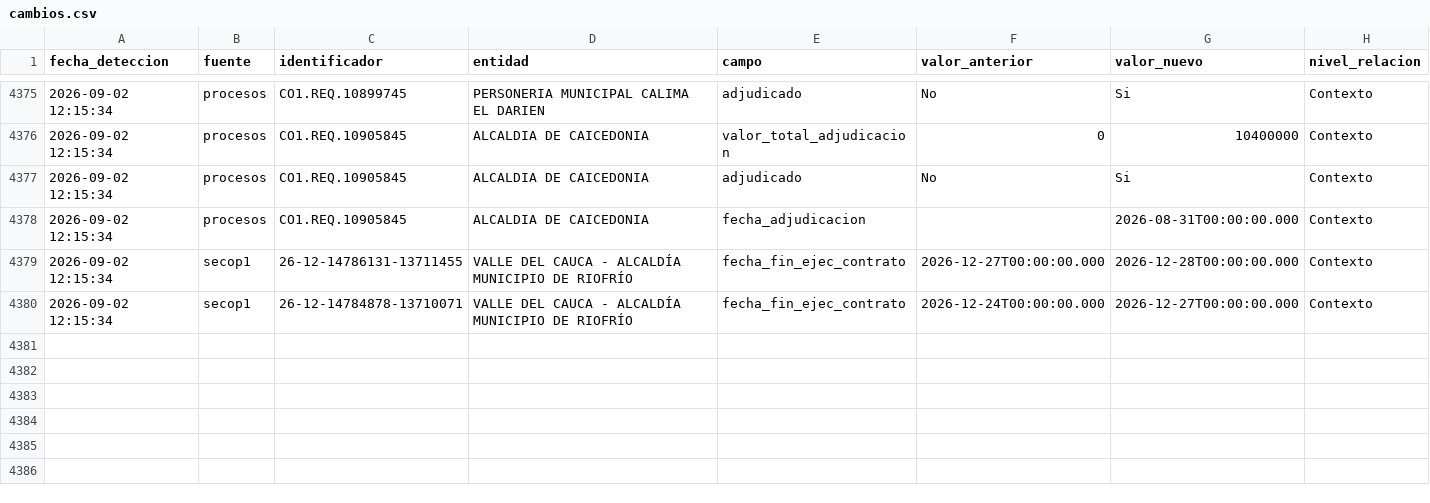
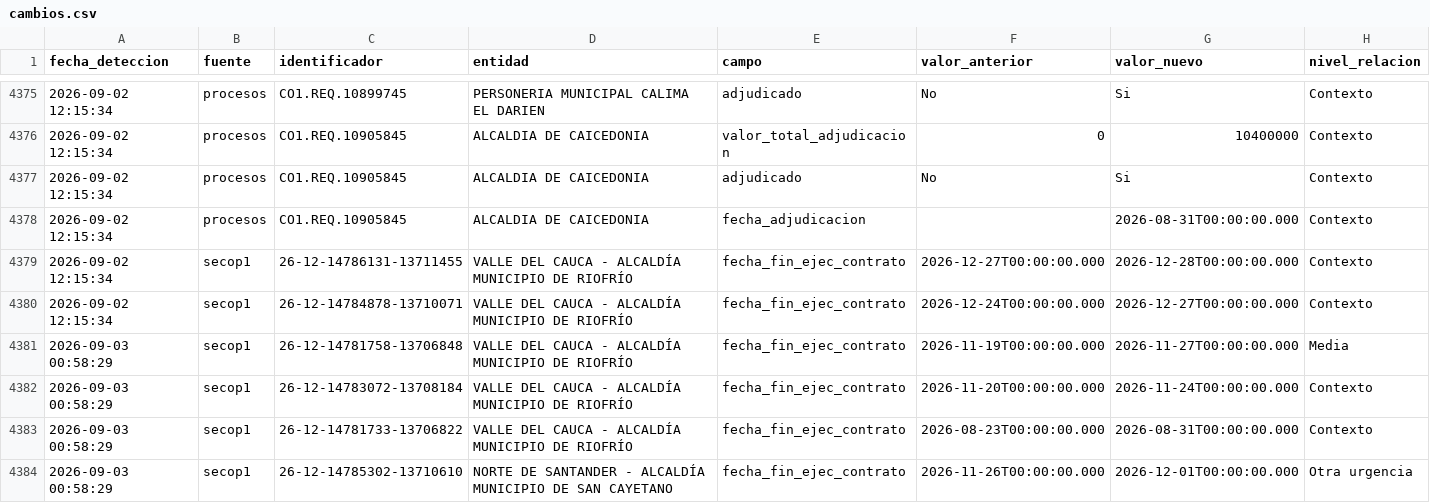
Before and after one commit to jlzmontenegro/contratacion-urgencia-manifiesta-valle, a CSV file: datos/cambios.csv, drawn as a sheet; only a part is shown, gaps mark what is left out; the diff names each change by its address in the sheet, - before the commit and + after, or states it on an @@ line.

```diff
--- a/datos/cambios.csv
+++ b/datos/cambios.csv
+row 4381: 2026-09-03 00:58:29 | secop1 | 26-12-14781758-13706848 | VALLE DEL CAUCA - ALCALDÍA MUNICIPIO DE RIOFRÍO | fecha_fin_ejec_contrato | 2026-11-19T00:00:00.000 | 2026-11-27T00:00:00.000 | Media
+row 4382: 2026-09-03 00:58:29 | secop1 | 26-12-14783072-13708184 | VALLE DEL CAUCA - ALCALDÍA MUNICIPIO DE RIOFRÍO | fecha_fin_ejec_contrato | 2026-11-20T00:00:00.000 | 2026-11-24T00:00:00.000 | Contexto
+row 4383: 2026-09-03 00:58:29 | secop1 | 26-12-14781733-13706822 | VALLE DEL CAUCA - ALCALDÍA MUNICIPIO DE RIOFRÍO | fecha_fin_ejec_contrato | 2026-08-23T00:00:00.000 | 2026-08-31T00:00:00.000 | Contexto
+row 4384: 2026-09-03 00:58:29 | secop1 | 26-12-14785302-13710610 | NORTE DE SANTANDER - ALCALDÍA MUNICIPIO DE SAN CAYETANO | fecha_fin_ejec_contrato | 2026-11-26T00:00:00.000 | 2026-12-01T00:00:00.000 | Otra urgencia
```
Also changed, not shown: 11 other files.
